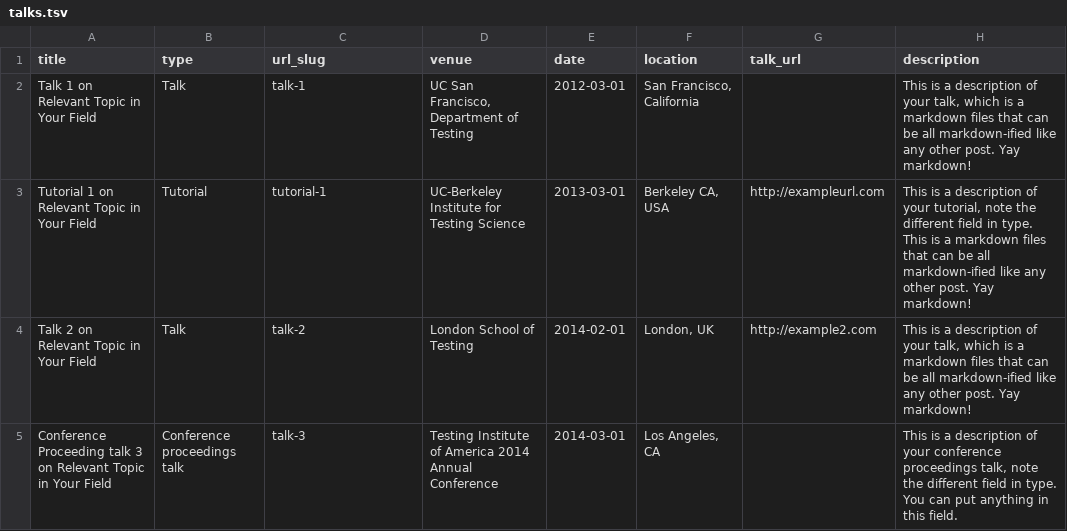
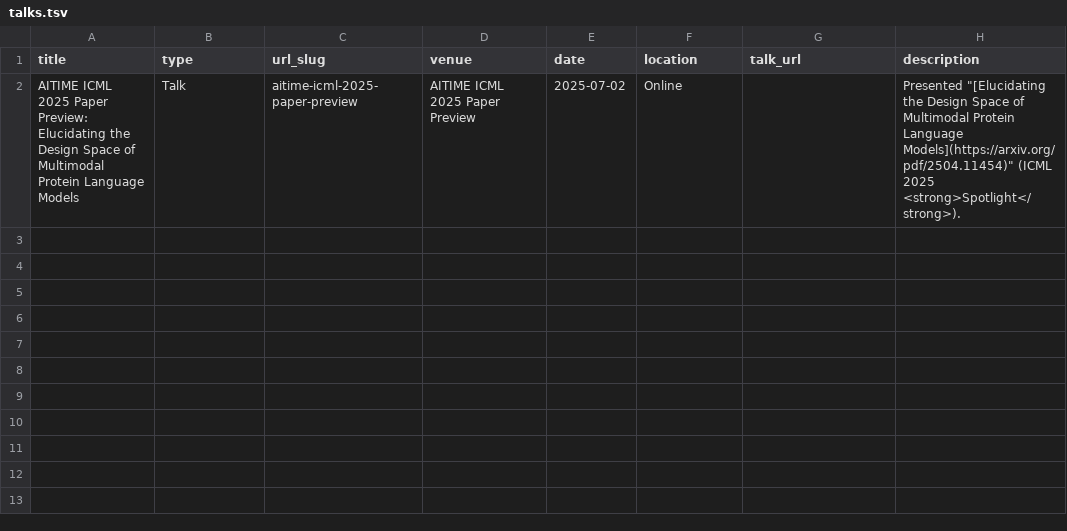
Before and after one commit to wxy-nlp/wxy-nlp.github.io, a TSV file: markdown_generator/talks.tsv, drawn as a sheet; removed rows and columns are numbered as before the commit, all else as after; the diff names each change by its address in the sheet, - before the commit and + after, or states it on an @@ line.

```diff
--- a/markdown_generator/talks.tsv
+++ b/markdown_generator/talks.tsv
-row 2: Talk 1 on Relevant Topic in Your Field | Talk | talk-1 | UC San Francisco, Department of Testing | 2012-03-01 | San Francisco, California |  | This is a description of your talk, which is a markdown files that can be all markdown-ified like any other post. Yay markdown!
-row 3: Tutorial 1 on Relevant Topic in Your Field | Tutorial | tutorial-1 | UC-Berkeley Institute for Testing Science | 2013-03-01 | Berkeley CA, USA | http://exampleurl.com | This is a description of your tutorial, note the different field in type. This is a markdown files that can be all markdown-ified like any other post. Yay markdown!
-row 4: Talk 2 on Relevant Topic in Your Field | Talk | talk-2 | London School of Testing | 2014-02-01 | London, UK | http://example2.com | This is a description of your talk, which is a markdown files that can be all markdown-ified like any other post. Yay markdown!
-row 5: Conference Proceeding talk 3 on Relevant Topic in Your Field | Conference proceedings talk | talk-3 | Testing Institute of America 2014 Annual Conference | 2014-03-01 | Los Angeles, CA |  | This is a description of your conference proceedings talk, note the different field in type. You can put anything in this field.
+row 2: AITIME ICML 2025 Paper Preview: Elucidating the Design Space of Multimodal Protein Language Models | Talk | aitime-icml-2025-paper-preview | AITIME ICML 2025 Paper Preview | 2025-07-02 | Online |  | Presented "[Elucidating the Design Space of Multimodal Protein Language Models](https://arxiv.org/pdf/2504.11454)" (ICML 2025 <strong>Spotlight</strong>).
```
Also changed, not shown: markdown_generator/publications.tsv, 22 other files.
